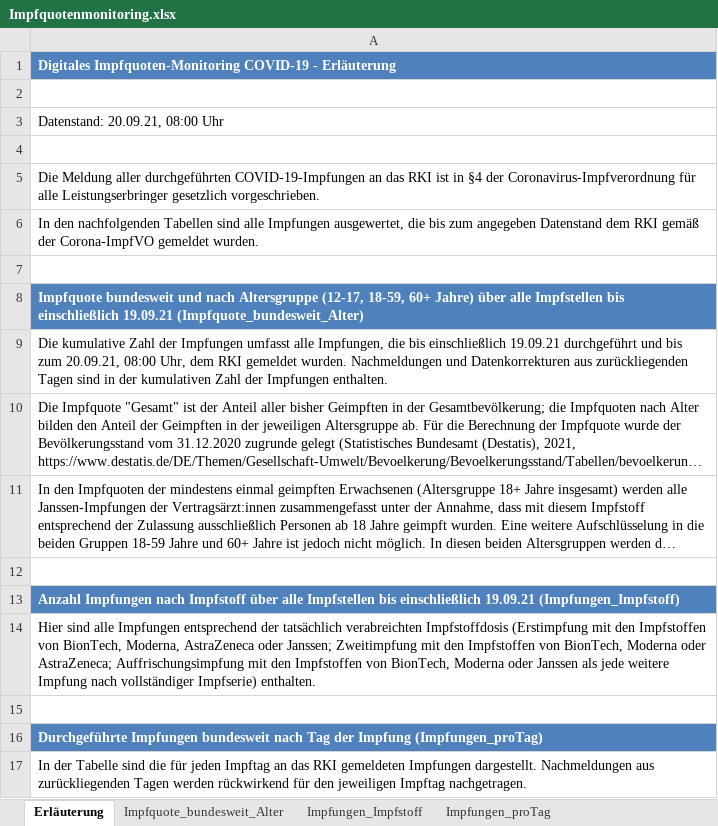
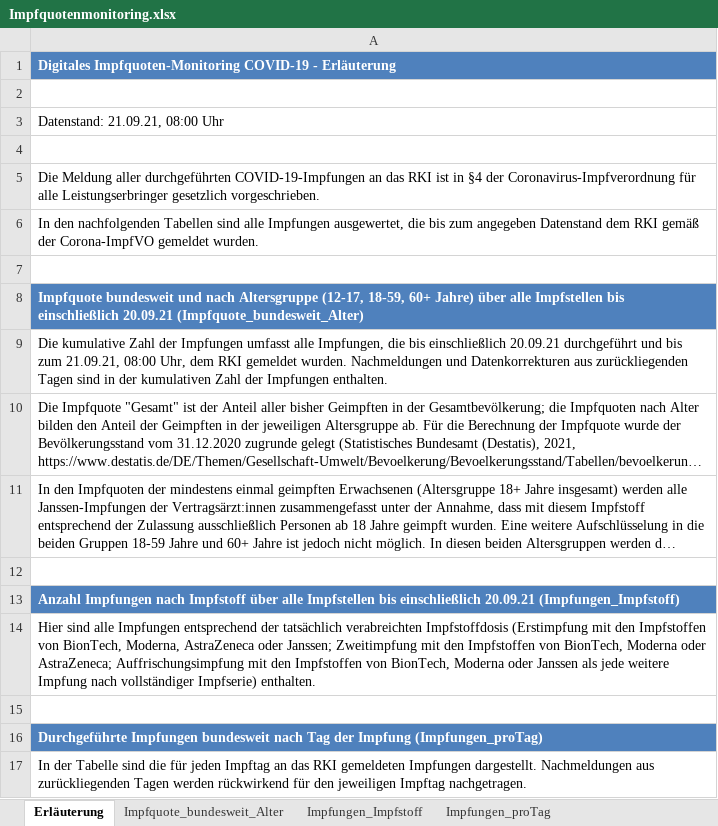
Before and after one commit to hodoi05/vaccinedata, an Excel workbook: data/source/Impfquotenmonitoring.xlsx, sheet Erläuterung, drawn as a sheet; only a part is shown; long unchanged cells end in …; values as stored, in another font and other column widths than the file's, no borders; the diff names each change by its address in the sheet, - before the commit and + after, or states it on an @@ line.

```diff
--- a/data/source/Impfquotenmonitoring.xlsx (sheet Erläuterung)
+++ b/data/source/Impfquotenmonitoring.xlsx (sheet Erläuterung)
-A3: Datenstand: 20.09.21, 08:00 Uhr
+A3: Datenstand: 21.09.21, 08:00 Uhr
-A8: …bis einschließlich 19.09.21 (Impfquote_bundesweit_Alter)
+A8: …bis einschließlich 20.09.21 (Impfquote_bundesweit_Alter)
-A9: …bis einschließlich 19.09.21 durchgeführt und bis zum 20.09.21, 08:00 Uhr,…
+A9: …bis einschließlich 20.09.21 durchgeführt und bis zum 21.09.21, 08:00 Uhr,…
-A13: …bis einschließlich 19.09.21 (Impfungen_Impfstoff)
+A13: …bis einschließlich 20.09.21 (Impfungen_Impfstoff)
```
Also changed, not shown: sheet Impfungen_proTag, sheet Impfungen_Impfstoff, sheet Impfquote_bundesweit_Alter, 18 other files.
